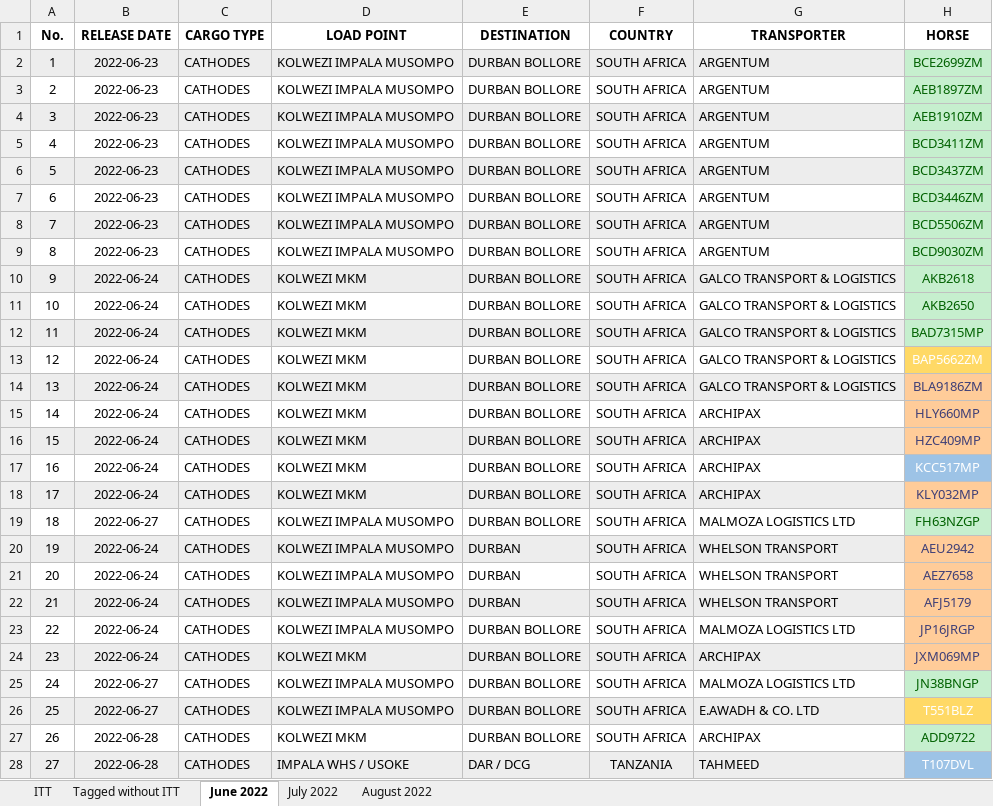
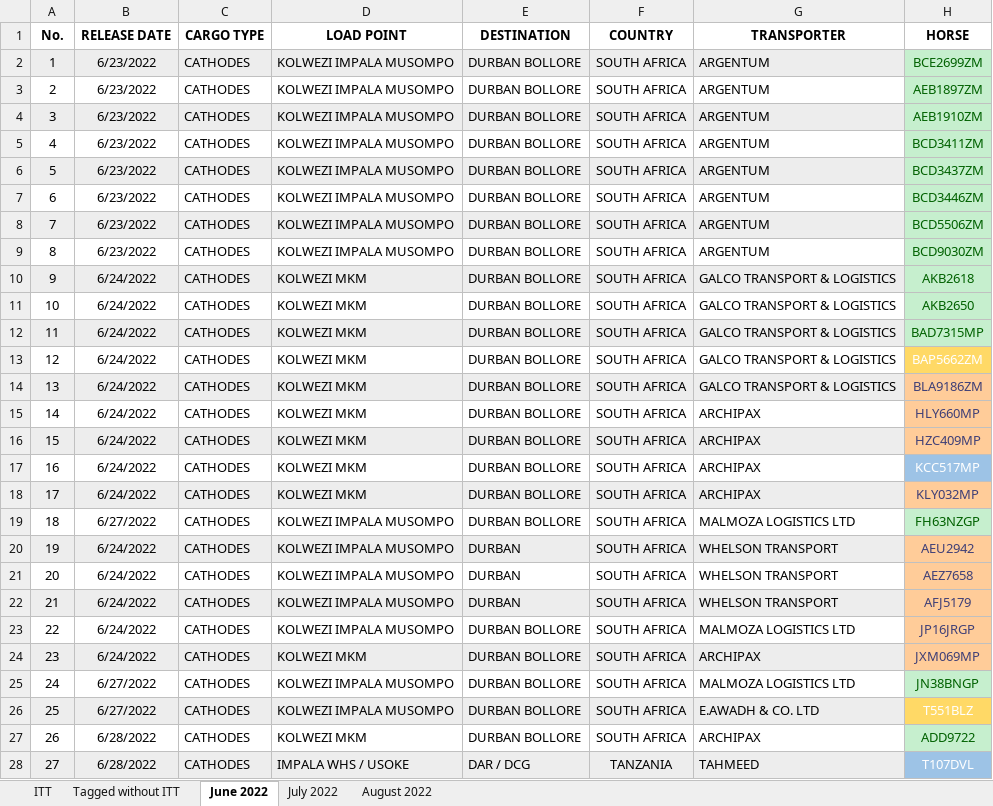
Before and after one commit to myk-francis/python_scripts, an Excel workbook: INPUT/manifest.xlsx, sheet June 2022, drawn as a sheet; only a part is shown; values as stored, in another font and other column widths than the file's, no borders; charts and pictures and conditional formats not drawn; the diff covers the shown part only; the diff names each change by its address in the sheet, - before the commit and + after, or states it on an @@ line.

```diff
--- a/INPUT/manifest.xlsx (sheet June 2022)
+++ b/INPUT/manifest.xlsx (sheet June 2022)
-B2:B9 (RELEASE DATE): 2022-06-23
+B2:B9 (RELEASE DATE): 6/23/2022
-B10:B18 (RELEASE DATE): 2022-06-24
+B10:B18 (RELEASE DATE): 6/24/2022
-B19 (RELEASE DATE): 2022-06-27
+B19 (RELEASE DATE): 6/27/2022
-B20:B24 (RELEASE DATE): 2022-06-24
+B20:B24 (RELEASE DATE): 6/24/2022
-B25:B26 (RELEASE DATE): 2022-06-27
+B25:B26 (RELEASE DATE): 6/27/2022
-B27:B28 (RELEASE DATE): 2022-06-28
+B27:B28 (RELEASE DATE): 6/28/2022
```
Also changed, not shown: other rows of this sheet, sheet ITT, sheet July 2022, sheet Tagged without ITT, sheet August 2022, charts or pictures, 4 other files.
